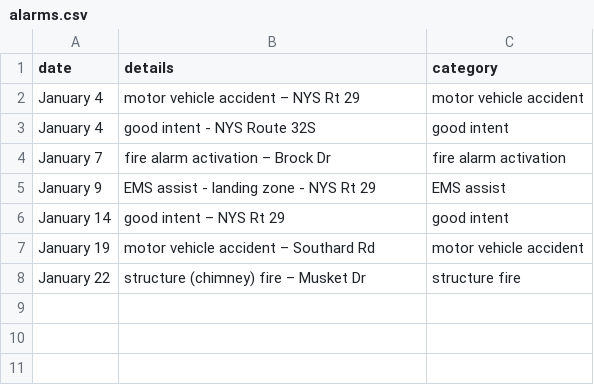
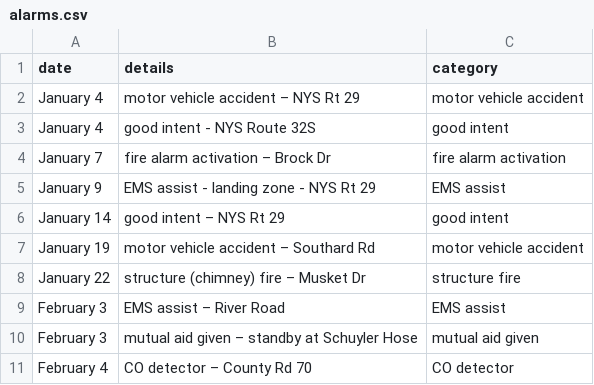
Before and after one commit to mterwill/qsfd.com, a CSV file: _data/alarms.csv, drawn as a sheet; the diff names each change by its address in the sheet, - before the commit and + after, or states it on an @@ line.

Commit message:
Update alarms.csv

```diff
--- a/_data/alarms.csv
+++ b/_data/alarms.csv
+row 9: February 3 | EMS assist – River Road | EMS assist
+row 10: February 3 | mutual aid given – standby at Schuyler Hose | mutual aid given
+row 11: February 4 | CO detector – County Rd 70 | CO detector
```
